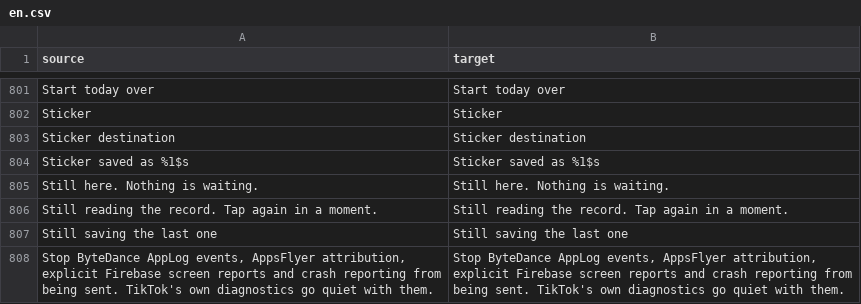
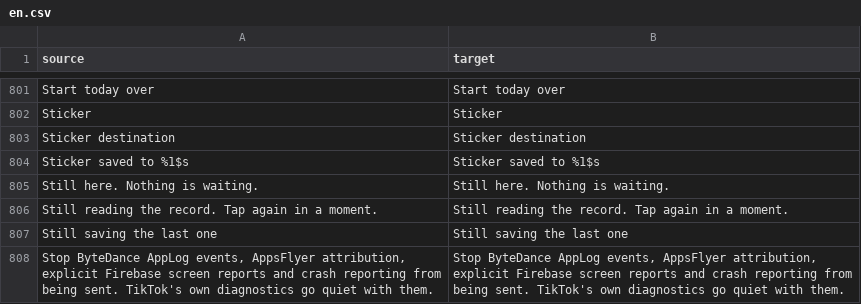
Before and after one commit to Dojz/hushfeed, a CSV file: extensions/tiktok/src/main/l10n/en.csv, drawn as a sheet; only a part is shown, gaps mark what is left out.

```diff
--- a/extensions/tiktok/src/main/l10n/en.csv
+++ b/extensions/tiktok/src/main/l10n/en.csv
@@ -803,3 +803,3 @@ Sticker,Sticker
 Sticker destination,Sticker destination
-Sticker saved as %1$s,Sticker saved as %1$s
+Sticker saved to %1$s,Sticker saved to %1$s
 Still here. Nothing is waiting.,Still here. Nothing is waiting.
```
Also changed, not shown: extensions/tiktok/src/main/l10n/de.tsv, extensions/tiktok/src/main/l10n/es.tsv, 5 other files.
